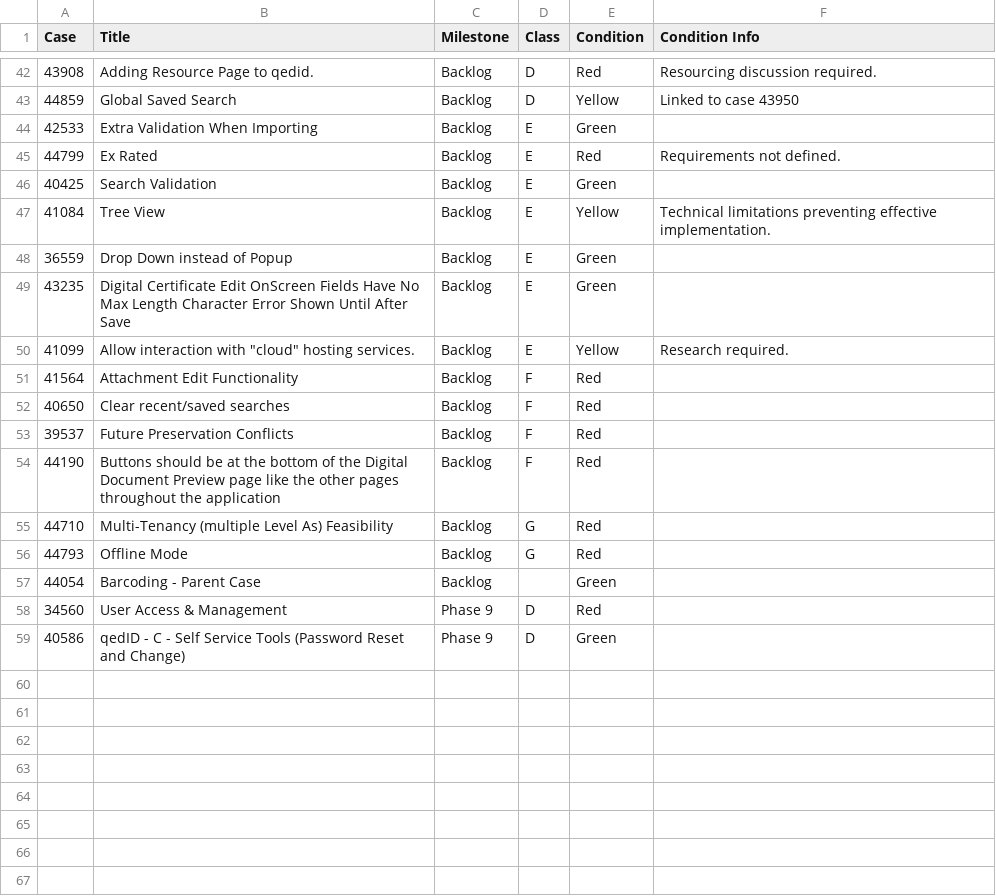
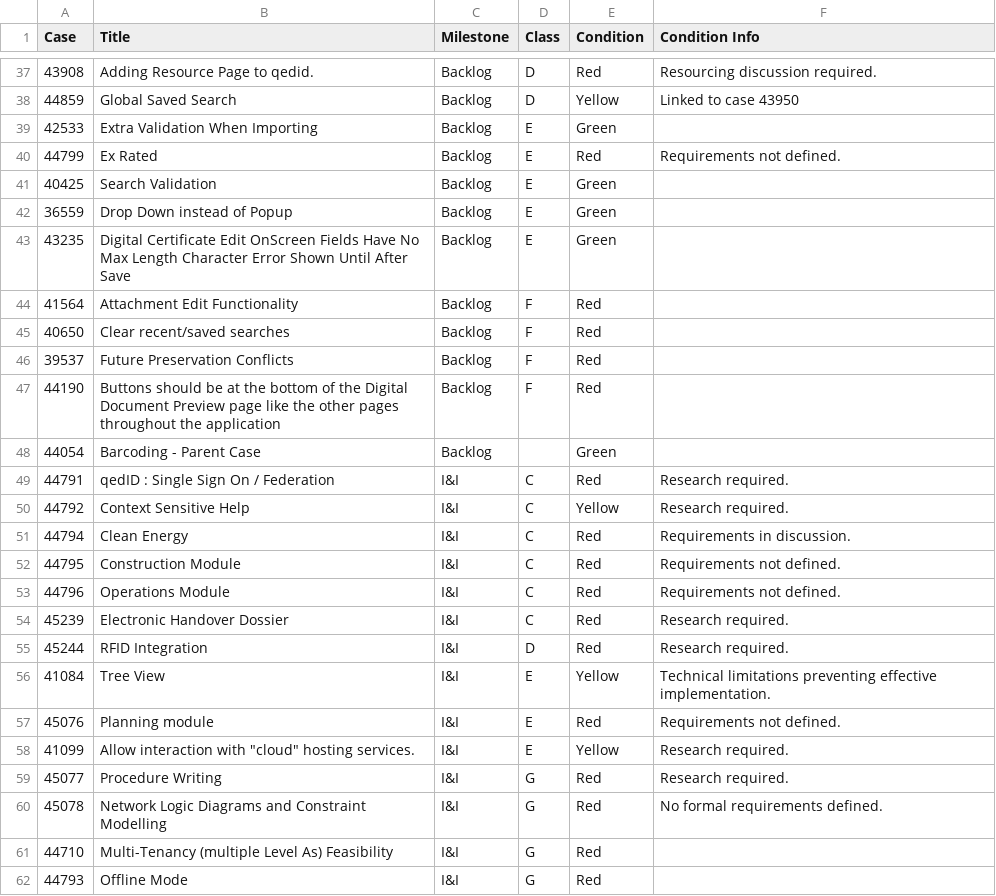
Before and after one commit to GoTechnology/GoTechnology.github.io, a CSV file: src/Filter.csv, drawn as a sheet; only a part is shown, gaps mark what is left out; the diff covers the shown part only.

Commit message:
New cases added and key tables updated

```diff
--- a/src/Filter.csv
+++ b/src/Filter.csv
@@ -46,6 +41,4 @@
 40425,"Search Validation","Backlog","E","Green",
-41084,"Tree View","Backlog","E","Yellow","Technical limitations preventing effective implementation."
 36559,"Drop Down instead of Popup","Backlog","E","Green",
 43235,"Digital Certificate Edit OnScreen Fields Have No Max Length Character Error Shown Until After Save","Backlog","E","Green",
-41099,"Allow interaction with ""cloud"" hosting services.","Backlog","E","Yellow","Research required."
 41564,"Attachment Edit Functionality ","Backlog","F","Red",
@@ -54,6 +47,16 @@
 44190,"Buttons should be at the bottom of the Digital Document Preview page like the other pages throughout the application","Backlog","F","Red",
-44710,"Multi-Tenancy (multiple Level As) Feasibility","Backlog","G","Red",
-44793,"Offline Mode","Backlog","G","Red",
 44054,"Barcoding - Parent Case","Backlog",,"Green",
-34560,"User Access & Management","Phase 9","D","Red",
-40586,"qedID - C - Self Service Tools (Password Reset and Change)","Phase 9","D","Green",
+44791,"qedID : Single Sign On / Federation","I&I","C","Red","Research required."
+44792,"Context Sensitive Help","I&I","C","Yellow","Research required."
+44794,"Clean Energy","I&I","C","Red","Requirements in discussion."
+44795,"Construction Module","I&I","C","Red","Requirements not defined."
+44796,"Operations Module","I&I","C","Red","Requirements not defined."
+45239,"Electronic Handover Dossier","I&I","C","Red","Research required."
+45244,"RFID Integration","I&I","D","Red","Research required."
+41084,"Tree View","I&I","E","Yellow","Technical limitations preventing effective implementation."
+45076,"Planning module","I&I","E","Red","Requirements not defined."
+41099,"Allow interaction with ""cloud"" hosting services.","I&I","E","Yellow","Research required."
+45077,"Procedure Writing","I&I","G","Red","Research required."
+45078,"Network Logic Diagrams and Constraint Modelling","I&I","G","Red","No formal requirements defined."
+44710,"Multi-Tenancy (multiple Level As) Feasibility","I&I","G","Red",
+44793,"Offline Mode","I&I","G","Red",
```
Also changed, not shown: 1 added row, 6 removed rows and 2 moved rows elsewhere in this file, 2 other files.
